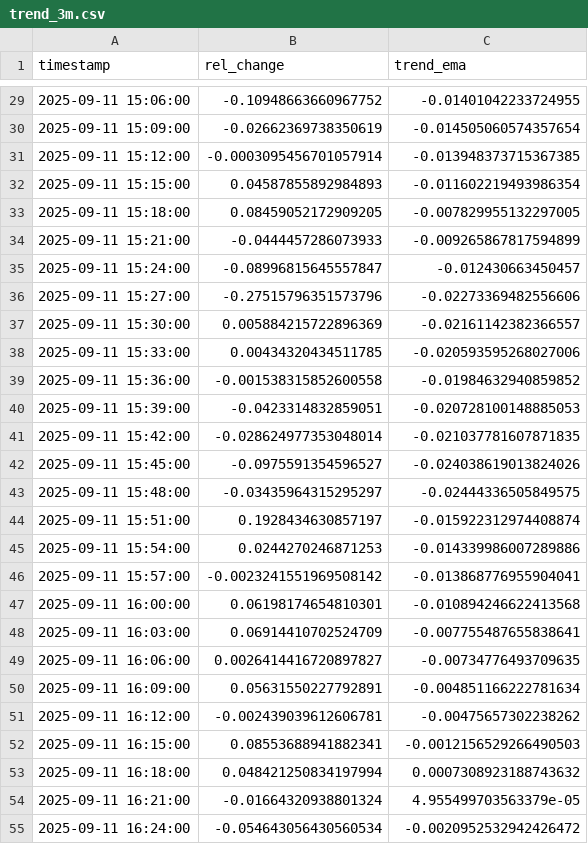
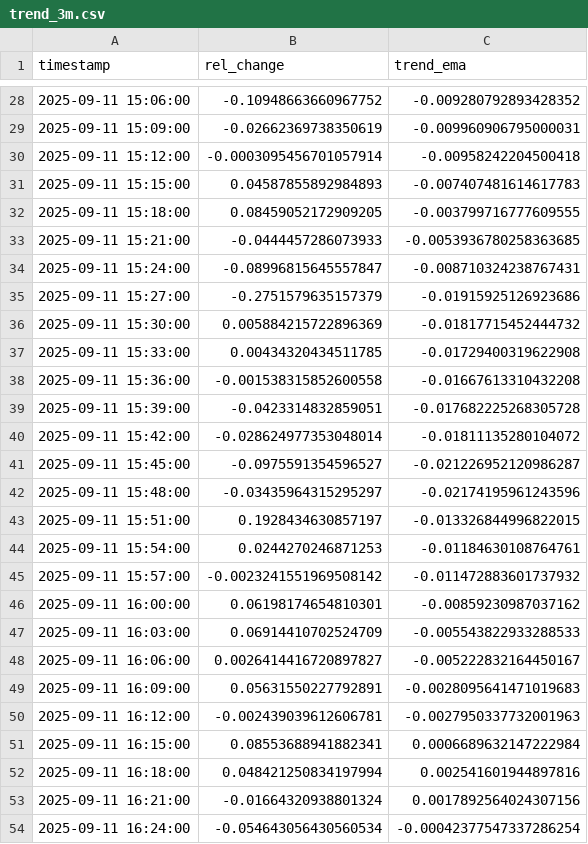
Before and after one commit to D3nnizz/Trend, a CSV file: data/trend_3m.csv, drawn as a sheet; only a part is shown, gaps mark what is left out; the diff covers the shown part only.

Commit message:
Update trend CSVs

```diff
--- a/data/trend_3m.csv
+++ b/data/trend_3m.csv
@@ -29,27 +28,27 @@ timestamp,rel_change,trend_ema
-2025-09-11 15:06:00,-0.10948663660967752,-0.01401042233724955
-2025-09-11 15:09:00,-0.02662369738350619,-0.014505060574357654
-2025-09-11 15:12:00,-0.0003095456701057914,-0.013948373715367385
-2025-09-11 15:15:00,0.04587855892984893,-0.011602219493986354
-2025-09-11 15:18:00,0.08459052172909205,-0.007829955132297005
-2025-09-11 15:21:00,-0.0444457286073933,-0.009265867817594899
-2025-09-11 15:24:00,-0.08996815645557847,-0.012430663450457
-2025-09-11 15:27:00,-0.27515796351573796,-0.02273369482556606
-2025-09-11 15:30:00,0.005884215722896369,-0.02161142382366557
-2025-09-11 15:33:00,0.00434320434511785,-0.020593595268027006
-2025-09-11 15:36:00,-0.001538315852600558,-0.01984632940859852
-2025-09-11 15:39:00,-0.0423314832859051,-0.020728100148885053
-2025-09-11 15:42:00,-0.028624977353048014,-0.021037781607871835
-2025-09-11 15:45:00,-0.0975591354596527,-0.024038619013824026
-2025-09-11 15:48:00,-0.03435964315295297,-0.02444336505849575
-2025-09-11 15:51:00,0.1928434630857197,-0.015922312974408874
-2025-09-11 15:54:00,0.0244270246871253,-0.014339986007289886
-2025-09-11 15:57:00,-0.0023241551969508142,-0.013868776955904041
-2025-09-11 16:00:00,0.06198174654810301,-0.010894246622413568
-2025-09-11 16:03:00,0.06914410702524709,-0.007755487655838641
-2025-09-11 16:06:00,0.0026414416720897827,-0.00734776493709635
-2025-09-11 16:09:00,0.05631550227792891,-0.004851166222781634
-2025-09-11 16:12:00,-0.002439039612606781,-0.00475657302238262
-2025-09-11 16:15:00,0.08553688941882341,-0.0012156529266490503
-2025-09-11 16:18:00,0.048421250834197994,0.0007308923188743632
-2025-09-11 16:21:00,-0.01664320938801324,4.955499703563379e-05
-2025-09-11 16:24:00,-0.054643056430560534,-0.0020952532942426472
+2025-09-11 15:06:00,-0.10948663660967752,-0.009280792893428352
+2025-09-11 15:09:00,-0.02662369738350619,-0.009960906795000031
+2025-09-11 15:12:00,-0.0003095456701057914,-0.00958242204500418
+2025-09-11 15:15:00,0.04587855892984893,-0.007407481614617783
+2025-09-11 15:18:00,0.08459052172909205,-0.003799716777609555
+2025-09-11 15:21:00,-0.0444457286073933,-0.0053936780258363685
+2025-09-11 15:24:00,-0.08996815645557847,-0.008710324238767431
+2025-09-11 15:27:00,-0.2751579635157379,-0.01915925126923686
+2025-09-11 15:30:00,0.005884215722896369,-0.01817715452444732
+2025-09-11 15:33:00,0.00434320434511785,-0.01729400319622908
+2025-09-11 15:36:00,-0.001538315852600558,-0.01667613310432208
+2025-09-11 15:39:00,-0.0423314832859051,-0.017682225268305728
+2025-09-11 15:42:00,-0.028624977353048014,-0.01811135280104072
+2025-09-11 15:45:00,-0.0975591354596527,-0.021226952120986287
+2025-09-11 15:48:00,-0.03435964315295297,-0.02174195961243596
+2025-09-11 15:51:00,0.1928434630857197,-0.013326844996822015
+2025-09-11 15:54:00,0.0244270246871253,-0.01184630108764761
+2025-09-11 15:57:00,-0.0023241551969508142,-0.011472883601737932
+2025-09-11 16:00:00,0.06198174654810301,-0.00859230987037162
+2025-09-11 16:03:00,0.06914410702524709,-0.005543822933288533
+2025-09-11 16:06:00,0.0026414416720897827,-0.005222832164450167
+2025-09-11 16:09:00,0.05631550227792891,-0.0028095641471019683
+2025-09-11 16:12:00,-0.002439039612606781,-0.0027950337732001963
+2025-09-11 16:15:00,0.08553688941882341,0.0006689632147222984
+2025-09-11 16:18:00,0.048421250834197994,0.002541601944897816
+2025-09-11 16:21:00,-0.01664320938801324,0.0017892564024307156
+2025-09-11 16:24:00,-0.054643056430560534,-0.00042377547337286254
```
Also changed, not shown: 1 added row, 1 removed row and 72 edited cells elsewhere in this file.
